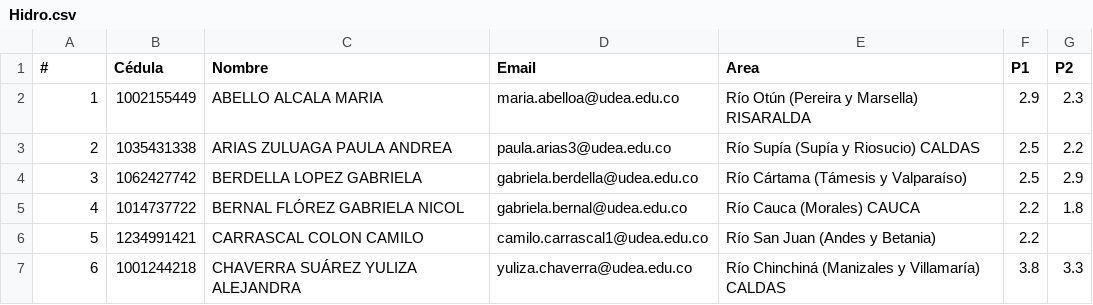
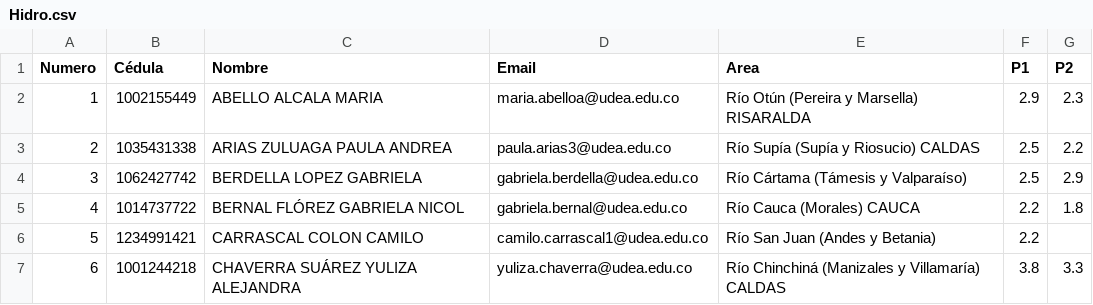
Before and after one commit to GeuPop/HidrologiaUdeA, a CSV file: Hidro.csv, drawn as a sheet; only a part is shown.

Commit message:
Update Hidro.csv

```diff
--- a/Hidro.csv
+++ b/Hidro.csv
@@ -1,2 +1,2 @@
-#;Cédula;Nombre;Email;Area;P1;P2
+Numero;Cédula;Nombre;Email;Area;P1;P2
 1;1002155449;ABELLO ALCALA MARIA;maria.abelloa@udea.edu.co;Río Otún (Pereira y Marsella) RISARALDA;2.9;2.3
```
